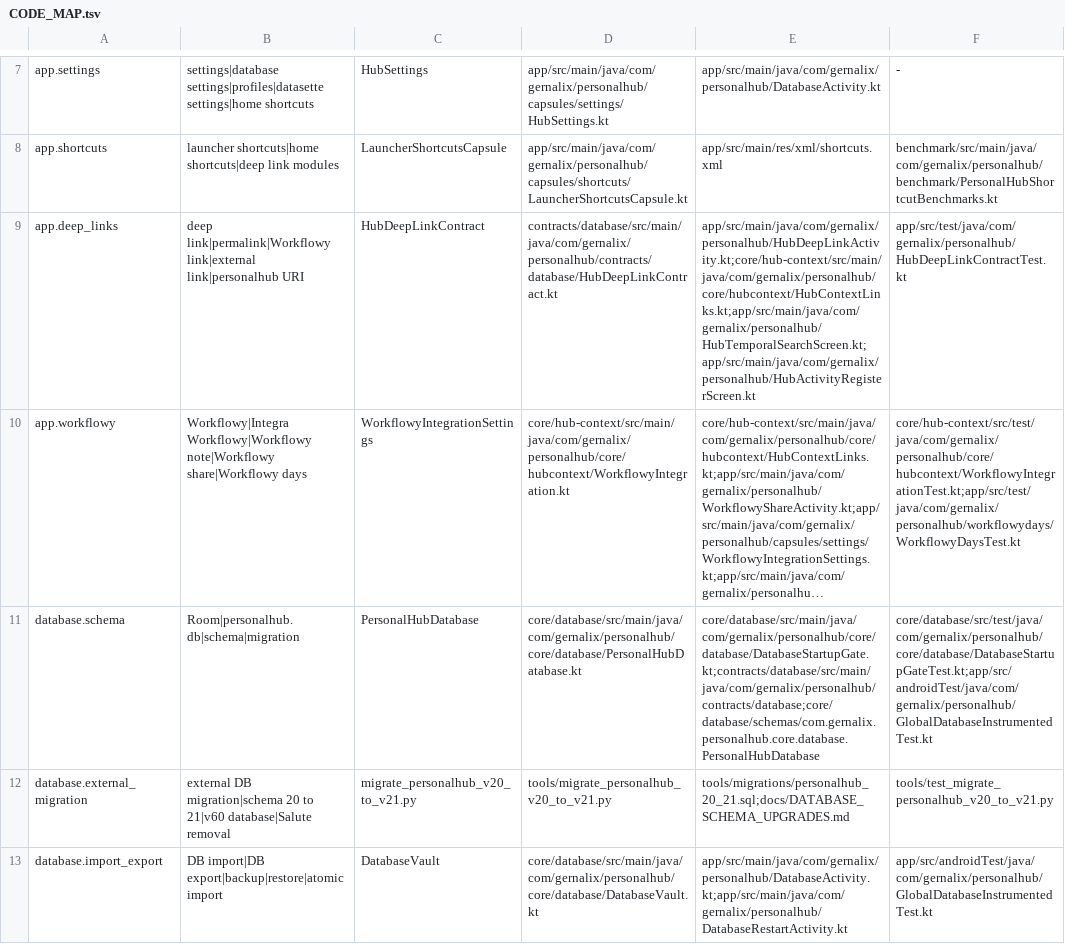
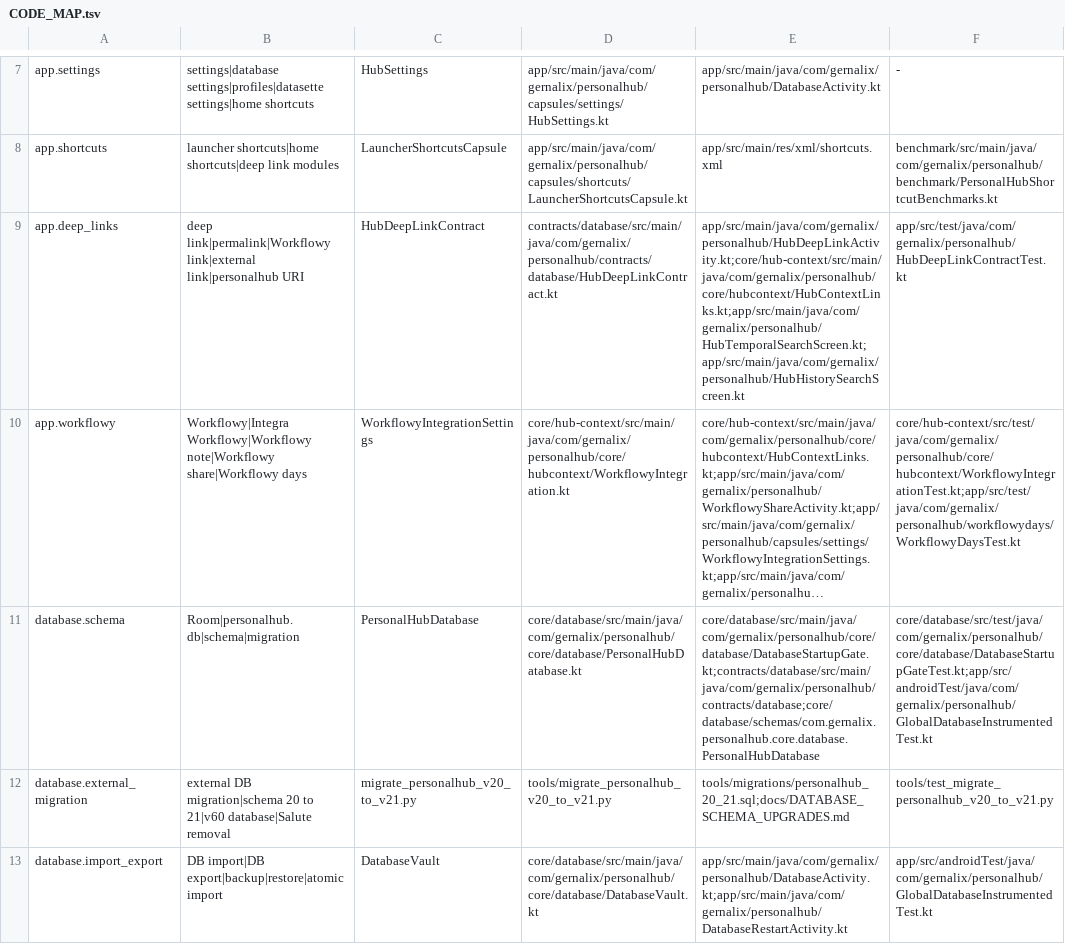
Before and after one commit to gernalix/PersonalHub, a TSV file: .codex/CODE_MAP.tsv, drawn as a sheet; only a part is shown, gaps mark what is left out; long unchanged cells end in …; the diff covers the shown part only; the diff names each change by its address in the sheet, - before the commit and + after, or states it on an @@ line.

Commit message:
Unify PersonalHub history and search

```diff
--- a/.codex/CODE_MAP.tsv
+++ b/.codex/CODE_MAP.tsv
-E9: app/src/main/java/com/gernalix/personalhub/HubDeepLinkActivity.kt;core/hub-context/src/main/java/com/gernalix/personalhub/core/hubcontext/HubContextLinks.kt;app/src/main/java/com/gernalix/personalhub/HubTemporalSearchScreen.kt;app/src/main/java/com/gernalix/personalhub/HubActivityRegisterScreen.kt
+E9: app/src/main/java/com/gernalix/personalhub/HubDeepLinkActivity.kt;core/hub-context/src/main/java/com/gernalix/personalhub/core/hubcontext/HubContextLinks.kt;app/src/main/java/com/gernalix/personalhub/HubTemporalSearchScreen.kt;app/src/main/java/com/gernalix/personalhub/HubHistorySearchScreen.kt
```
Also changed, not shown: 5 edited cells elsewhere in this file, 10 other files.
